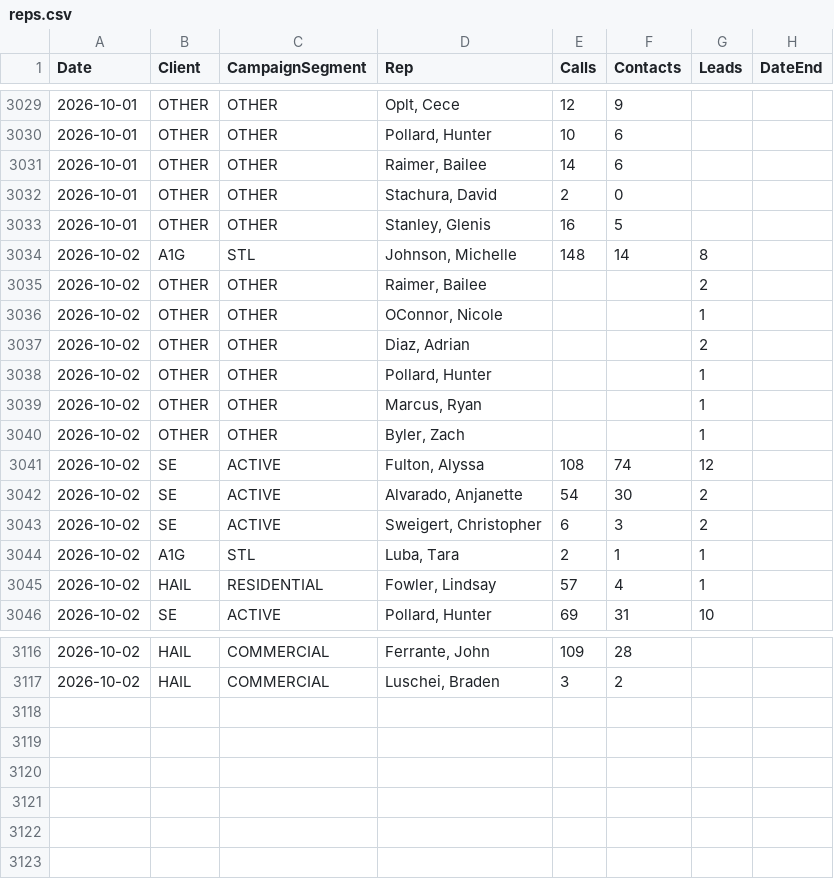
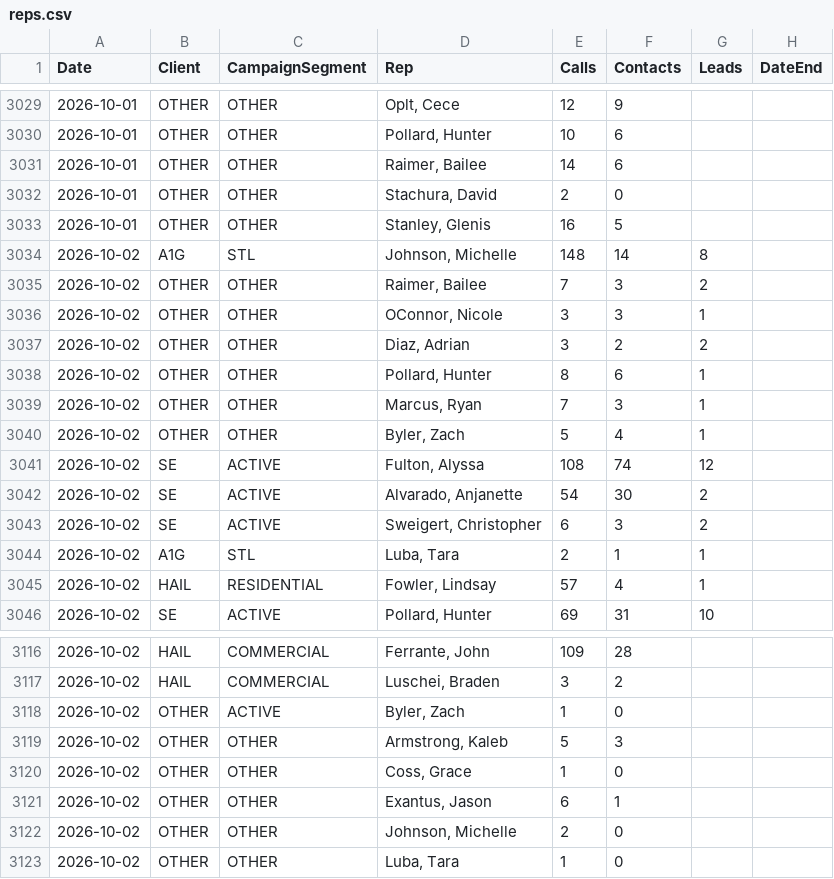
Before and after one commit to elite-call/priority-clients-dash, a CSV file: data/reps.csv, drawn as a sheet; only a part is shown, gaps mark what is left out; the diff covers the shown part only.

Commit message:
reps calls+contacts — 2026-10-02

```diff
--- a/data/reps.csv
+++ b/data/reps.csv
@@ -3034,8 +3034,8 @@ Date,Client,CampaignSegment,Rep,Calls,Contacts,Leads,DateEnd
 2026-10-02,A1G,STL,"Johnson, Michelle",148,14,8,
-2026-10-02,OTHER,OTHER,"Raimer, Bailee",,,2,
-2026-10-02,OTHER,OTHER,"OConnor, Nicole",,,1,
-2026-10-02,OTHER,OTHER,"Diaz, Adrian",,,2,
-2026-10-02,OTHER,OTHER,"Pollard, Hunter",,,1,
-2026-10-02,OTHER,OTHER,"Marcus, Ryan",,,1,
-2026-10-02,OTHER,OTHER,"Byler, Zach",,,1,
+2026-10-02,OTHER,OTHER,"Raimer, Bailee",7,3,2,
+2026-10-02,OTHER,OTHER,"OConnor, Nicole",3,3,1,
+2026-10-02,OTHER,OTHER,"Diaz, Adrian",3,2,2,
+2026-10-02,OTHER,OTHER,"Pollard, Hunter",8,6,1,
+2026-10-02,OTHER,OTHER,"Marcus, Ryan",7,3,1,
+2026-10-02,OTHER,OTHER,"Byler, Zach",5,4,1,
 2026-10-02,SE,ACTIVE,"Fulton, Alyssa",108,74,12,
@@ -3117 +3117,7 @@ Date,Client,CampaignSegment,Rep,Calls,Contacts,Leads,DateEnd
 2026-10-02,HAIL,COMMERCIAL,"Luschei, Braden",3,2,,
+2026-10-02,OTHER,ACTIVE,"Byler, Zach",1,0,,
+2026-10-02,OTHER,OTHER,"Armstrong, Kaleb",5,3,,
+2026-10-02,OTHER,OTHER,"Coss, Grace",1,0,,
+2026-10-02,OTHER,OTHER,"Exantus, Jason",6,1,,
+2026-10-02,OTHER,OTHER,"Johnson, Michelle",2,0,,
+2026-10-02,OTHER,OTHER,"Luba, Tara",1,0,,
```
Also changed, not shown: 10 edited cells elsewhere in this file.
